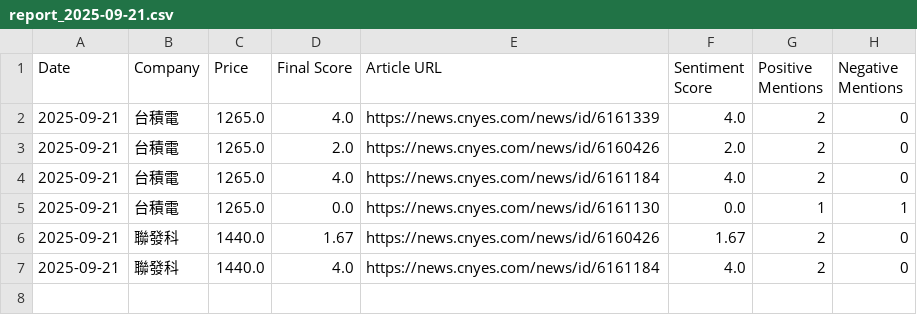
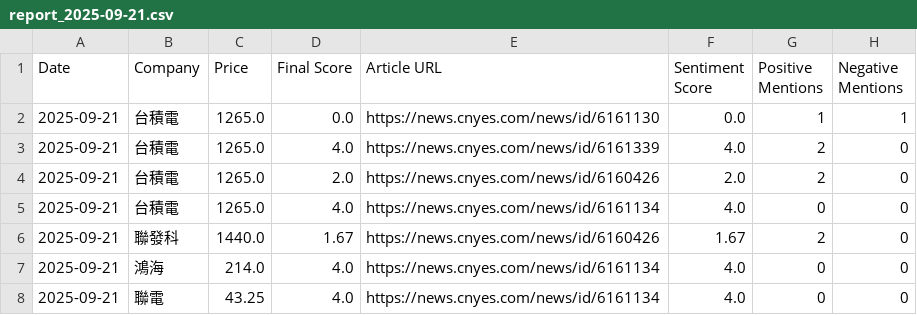
Before and after one commit to altekACS/altekACS.github.io, a CSV file: DailyShare/data/report_2025-09-21.csv, drawn as a sheet.

Commit message:
Update report: 2025-09-21

```diff
--- a/DailyShare/data/report_2025-09-21.csv
+++ b/DailyShare/data/report_2025-09-21.csv
@@ -1,7 +1,8 @@
 Date,Company,Price,Final Score,Article URL,Sentiment Score,Positive Mentions,Negative Mentions
+2025-09-21,台積電,1265.0,0.0,https://news.cnyes.com/news/id/6161130,0.0,1,1
 2025-09-21,台積電,1265.0,4.0,https://news.cnyes.com/news/id/6161339,4.0,2,0
 2025-09-21,台積電,1265.0,2.0,https://news.cnyes.com/news/id/6160426,2.0,2,0
-2025-09-21,台積電,1265.0,4.0,https://news.cnyes.com/news/id/6161184,4.0,2,0
-2025-09-21,台積電,1265.0,0.0,https://news.cnyes.com/news/id/6161130,0.0,1,1
+2025-09-21,台積電,1265.0,4.0,https://news.cnyes.com/news/id/6161134,4.0,0,0
 2025-09-21,聯發科,1440.0,1.67,https://news.cnyes.com/news/id/6160426,1.67,2,0
-2025-09-21,聯發科,1440.0,4.0,https://news.cnyes.com/news/id/6161184,4.0,2,0
+2025-09-21,鴻海,214.0,4.0,https://news.cnyes.com/news/id/6161134,4.0,0,0
+2025-09-21,聯電,43.25,4.0,https://news.cnyes.com/news/id/6161134,4.0,0,0
```
Also changed, not shown: 2 other files.
